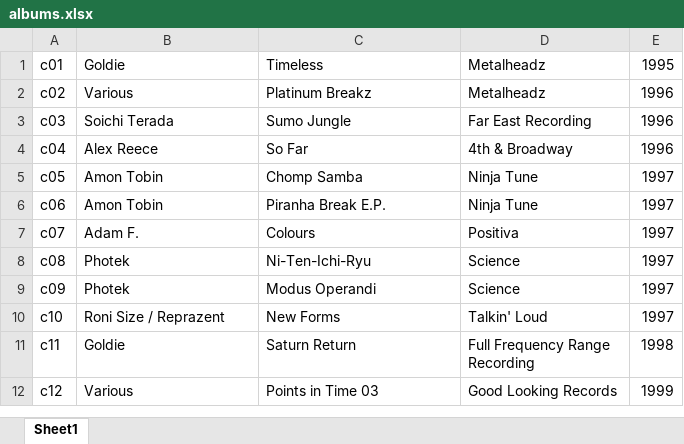
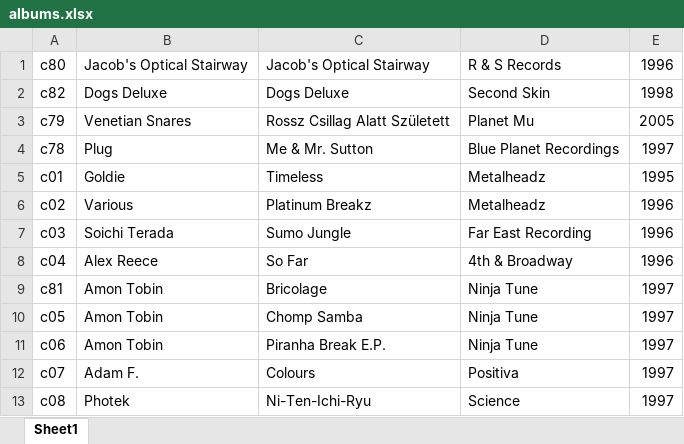
Before and after one commit to Ernestooo/Ernestooo.github.io, an Excel workbook: albums.xlsx, sheet Sheet1, drawn as a sheet; only a part is shown; the shorter side is filled out with more unchanged rows; values as stored, in another font and other column widths than the file's, no borders; the diff names each change by its address in the sheet, - before the commit and + after, or states it on an @@ line.

Commit message:
added cds novos
dogs deluxe
amon tobin
jacob
plug
venetian snares

```diff
--- a/albums.xlsx (sheet Sheet1)
+++ b/albums.xlsx (sheet Sheet1)
+row 1: c80 | Jacob's Optical Stairway | Jacob's Optical Stairway | R & S Records | 1996
+row 2: c82 | Dogs Deluxe | Dogs Deluxe | Second Skin | 1998
+row 3: c79 | Venetian Snares | Rossz Csillag Alatt Született | Planet Mu | 2005
+row 4: c78 | Plug | Me & Mr. Sutton | Blue Planet Recordings | 1997
+row 9: c81 | Amon Tobin | Bricolage | Ninja Tune | 1997
```
Also changed, not shown: 5 other files.
